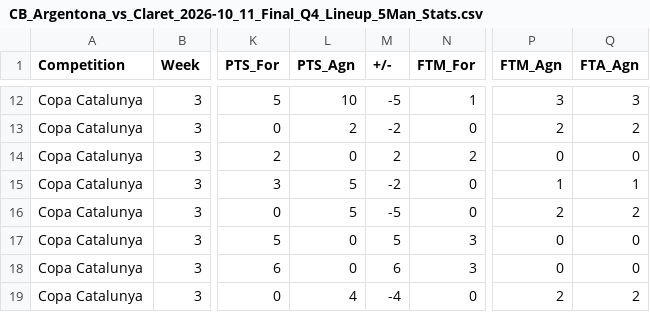
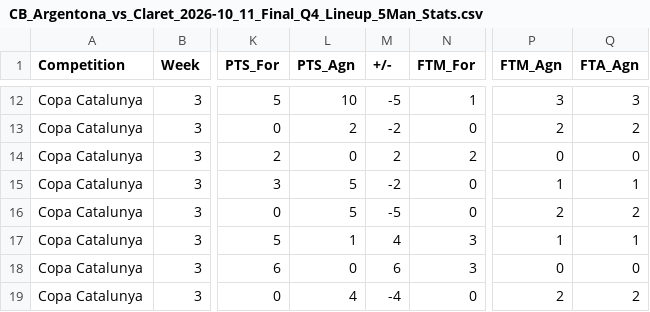
Before and after one commit to jeffreyabbot/copacat_jugadors, a CSV file: data/raw/Copa_Catalunya/2026_10_11_J3_Claret_Llops_CB_Argentona/CB_Argentona_vs_Claret_2026-10_11_Final_Q4_Lineup_5Man_Stats.csv, drawn as a sheet; only a part is shown, gaps mark what is left out; the diff names each change by its address in the sheet, - before the commit and + after, or states it on an @@ line.

Commit message:
Update CB_Argentona_vs_Claret_2026-10_11_Final_Q4_Lineup_5Man_Stats.csv

```diff
--- a/data/raw/Copa_Catalunya/2026_10_11_J3_Claret_Llops_CB_Argentona/CB_Argentona_vs_Claret_2026-10_11_Final_Q4_Lineup_5Man_Stats.csv
+++ b/data/raw/Copa_Catalunya/2026_10_11_J3_Claret_Llops_CB_Argentona/CB_Argentona_vs_Claret_2026-10_11_Final_Q4_Lineup_5Man_Stats.csv
-L17 (PTS_Agn): 0
+L17 (PTS_Agn): 1
-M17 (+/-): 5
+M17 (+/-): 4
-P17 (FTM_Agn): 0
+P17 (FTM_Agn): 1
-Q17 (FTA_Agn): 0
+Q17 (FTA_Agn): 1
```
